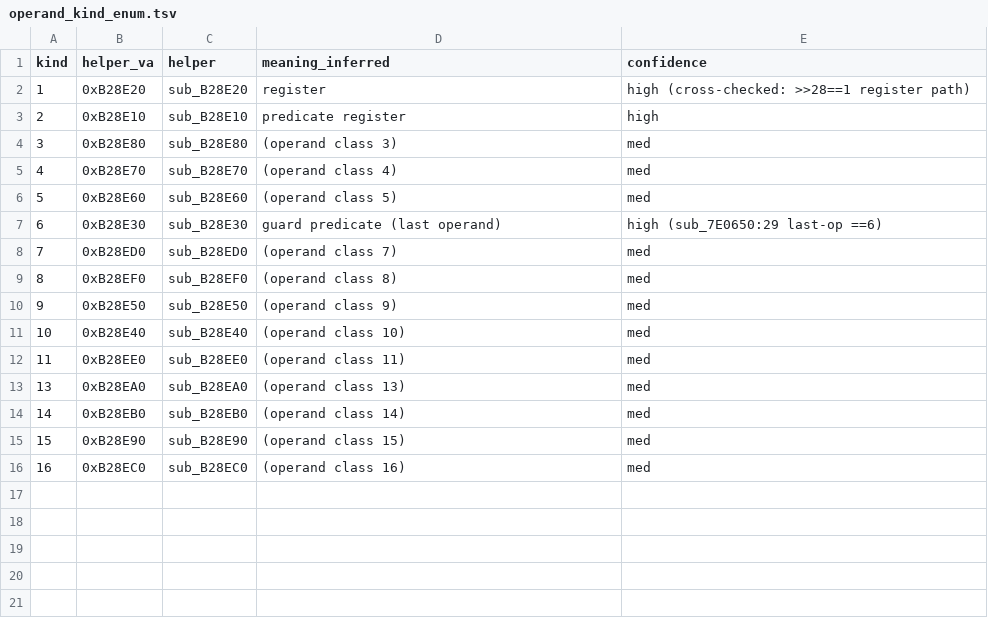
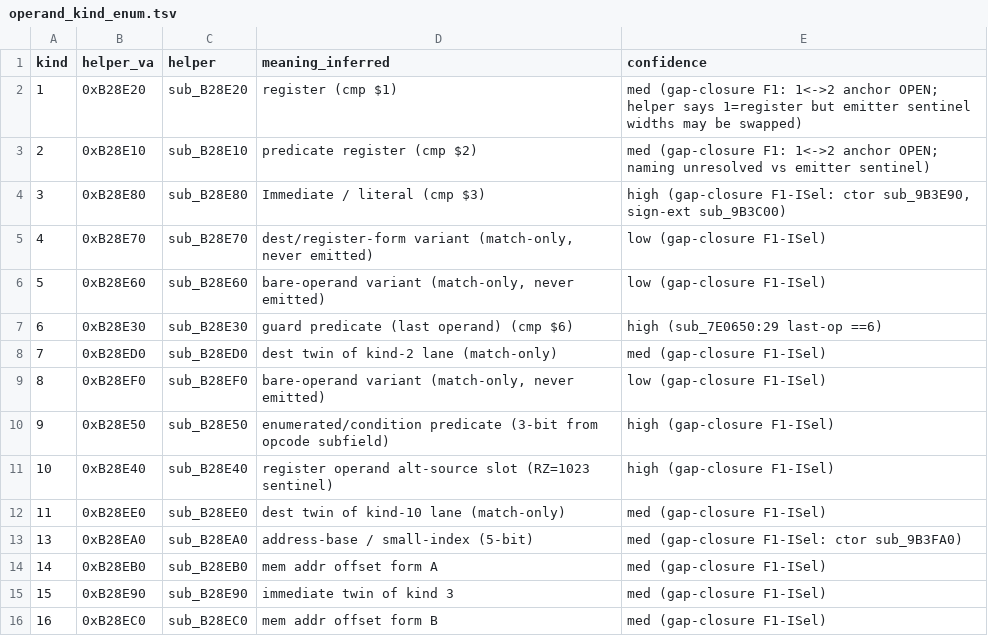
Before and after one commit to GrigoryEvko/crucible-notes, a TSV file: decoded/ptxas-ir/operand_kind_enum.tsv, drawn as a sheet.

Commit message:
decoded/ptxas-ir,targets: reconcile IR packed-word/node-layout with binary-grounded gap-closure corrections
- operand bit31 = OPD_DEF is-destination flag (not sign/negate), HIGH
- type_tag bits28-30 = 3-bit DAG-IR kind enum
- +32 = reserved/dead u32; SASS control word lives in +40 sched record (CONFIRMED, LOW->HIGH)
- operand_kind_enum: ISel descriptor labels 3=Imm,9=cond-pred,10=reg-alt-src etc.; 1<->2 anchor OPEN
- targets README: instruction_legality.tsv = validation dispatch table, not a flat matrix
All re-verified against ptxas 13.0.88 binary (296B alloc, helper-bank cmp predicates).

```diff
--- a/decoded/ptxas-ir/operand_kind_enum.tsv
+++ b/decoded/ptxas-ir/operand_kind_enum.tsv
@@ -1,16 +1,16 @@
 kind	helper_va	helper	meaning_inferred	confidence
-1	0xB28E20	sub_B28E20	register	high (cross-checked: >>28==1 register path)
-2	0xB28E10	sub_B28E10	predicate register	high
-3	0xB28E80	sub_B28E80	(operand class 3)	med
-4	0xB28E70	sub_B28E70	(operand class 4)	med
-5	0xB28E60	sub_B28E60	(operand class 5)	med
-6	0xB28E30	sub_B28E30	guard predicate (last operand)	high (sub_7E0650:29 last-op ==6)
-7	0xB28ED0	sub_B28ED0	(operand class 7)	med
-8	0xB28EF0	sub_B28EF0	(operand class 8)	med
-9	0xB28E50	sub_B28E50	(operand class 9)	med
-10	0xB28E40	sub_B28E40	(operand class 10)	med
-11	0xB28EE0	sub_B28EE0	(operand class 11)	med
-13	0xB28EA0	sub_B28EA0	(operand class 13)	med
-14	0xB28EB0	sub_B28EB0	(operand class 14)	med
-15	0xB28E90	sub_B28E90	(operand class 15)	med
-16	0xB28EC0	sub_B28EC0	(operand class 16)	med
+1	0xB28E20	sub_B28E20	register (cmp $1)	med (gap-closure F1: 1<->2 anchor OPEN; helper says 1=register but emitter sentinel widths may be swapped)
+2	0xB28E10	sub_B28E10	predicate register (cmp $2)	med (gap-closure F1: 1<->2 anchor OPEN; naming unresolved vs emitter sentinel)
+3	0xB28E80	sub_B28E80	Immediate / literal (cmp $3)	high (gap-closure F1-ISel: ctor sub_9B3E90, sign-ext sub_9B3C00)
+4	0xB28E70	sub_B28E70	dest/register-form variant (match-only, never emitted)	low (gap-closure F1-ISel)
+5	0xB28E60	sub_B28E60	bare-operand variant (match-only, never emitted)	low (gap-closure F1-ISel)
+6	0xB28E30	sub_B28E30	guard predicate (last operand) (cmp $6)	high (sub_7E0650:29 last-op ==6)
+7	0xB28ED0	sub_B28ED0	dest twin of kind-2 lane (match-only)	med (gap-closure F1-ISel)
+8	0xB28EF0	sub_B28EF0	bare-operand variant (match-only, never emitted)	low (gap-closure F1-ISel)
+9	0xB28E50	sub_B28E50	enumerated/condition predicate (3-bit from opcode subfield)	high (gap-closure F1-ISel)
+10	0xB28E40	sub_B28E40	register operand alt-source slot (RZ=1023 sentinel)	high (gap-closure F1-ISel)
+11	0xB28EE0	sub_B28EE0	dest twin of kind-10 lane (match-only)	med (gap-closure F1-ISel)
+13	0xB28EA0	sub_B28EA0	address-base / small-index (5-bit)	med (gap-closure F1-ISel: ctor sub_9B3FA0)
+14	0xB28EB0	sub_B28EB0	mem addr offset form A	med (gap-closure F1-ISel)
+15	0xB28E90	sub_B28E90	immediate twin of kind 3	med (gap-closure F1-ISel)
+16	0xB28EC0	sub_B28EC0	mem addr offset form B	med (gap-closure F1-ISel)
```
Also changed, not shown: decoded/ptxas-ir/ir_node_layout.tsv, decoded/ptxas-ir/operand_packed_word.tsv, 2 other files.
